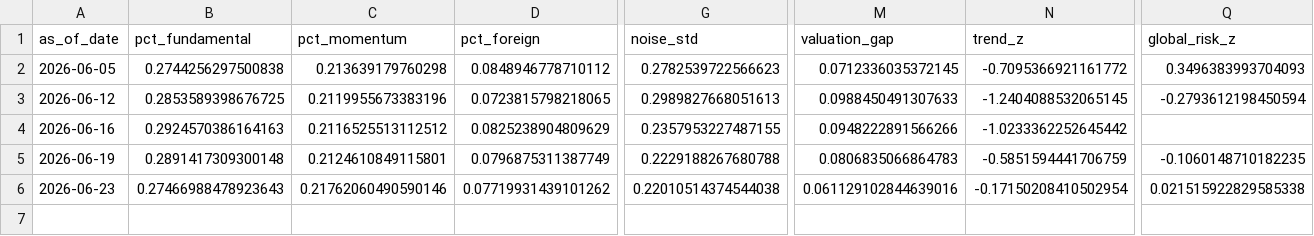
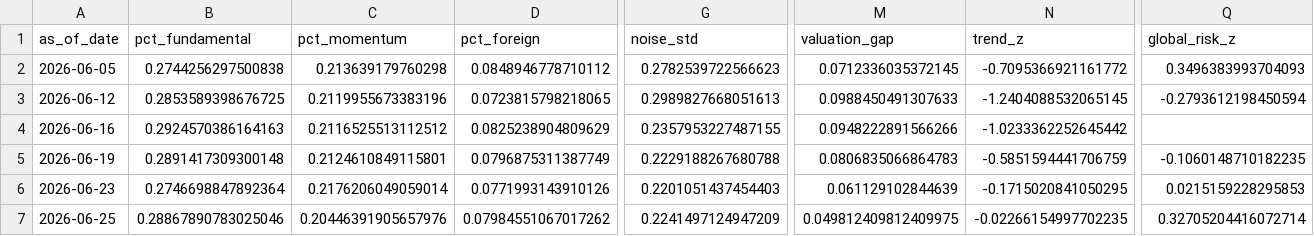
Before and after one commit to cuocsongthinhvuong8868-sketch/onl_quant-platform, a CSV file: data_lake/abm_behavioral_state.csv, drawn as a sheet; only a part is shown, gaps mark what is left out; rows hold the shown columns only; the diff covers the shown part only; the diff names each change by its address in the sheet, - before the commit and + after, or states it on an @@ line.

```diff
--- a/data_lake/abm_behavioral_state.csv
+++ b/data_lake/abm_behavioral_state.csv
-B6 (pct_fundamental): 0.27466988478923643
+B6 (pct_fundamental): 0.2746698847892364
-C6 (pct_momentum): 0.21762060490590146
+C6 (pct_momentum): 0.2176206049059014
-D6 (pct_foreign): 0.07719931439101262
+D6 (pct_foreign): 0.0771993143910126
-G6 (noise_std): 0.22010514374544038
+G6 (noise_std): 0.2201051437454403
-M6 (valuation_gap): 0.061129102844639016
+M6 (valuation_gap): 0.061129102844639
-N6 (trend_z): -0.17150208410502954
+N6 (trend_z): -0.1715020841050295
-Q6 (global_risk_z): 0.021515922829585338
+Q6 (global_risk_z): 0.0215159228295853
+row 7: 2026-06-25 | 0.28867890783025046 | 0.20446391905657976 | 0.07984551067017262 | 0.2241497124947209 | 0.049812409812409975 | -0.02266154997702235 | 0.32705204416072714
```
Also changed, not shown: 1 edited cell elsewhere in this file, data_lake/abm_alert.csv, data_lake/abm_latent_state.csv, 3 other files.
